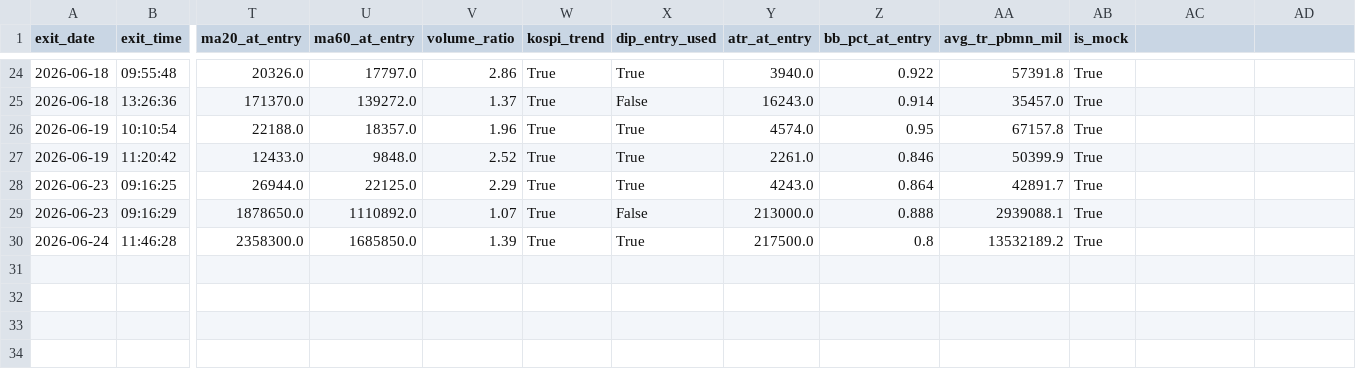
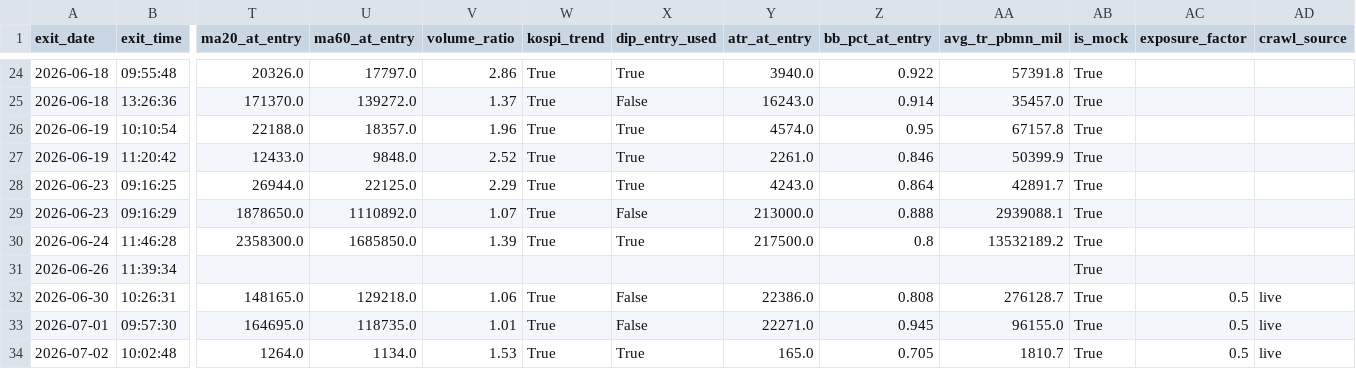
Before and after one commit to johnsonelectricoperations-ux/stock_new, a CSV file: data_export/trades.csv, drawn as a sheet; only a part is shown, gaps mark what is left out; rows hold the shown columns only; the diff names each change by its address in the sheet, - before the commit and + after, or states it on an @@ line.

```diff
--- a/data_export/trades.csv
+++ b/data_export/trades.csv
-AC1: (empty)
+AC1: exposure_factor
-AD1: (empty)
+AD1: crawl_source
+row 31: 2026-06-26 | 11:39:34 |  |  |  |  |  |  |  |  | True
+row 32: 2026-06-30 | 10:26:31 | 148165.0 | 129218.0 | 1.06 | True | False | 22386.0 | 0.808 | 276128.7 | True | 0.5 | live
+row 33: 2026-07-01 | 09:57:30 | 164695.0 | 118735.0 | 1.01 | True | False | 22271.0 | 0.945 | 96155.0 | True | 0.5 | live
+row 34: 2026-07-02 | 10:02:48 | 1264.0 | 1134.0 | 1.53 | True | True | 165.0 | 0.705 | 1810.7 | True | 0.5 | live
```
Also changed, not shown: data_export/basis_log.csv, data_export/followup_log.csv, 6 other files.
